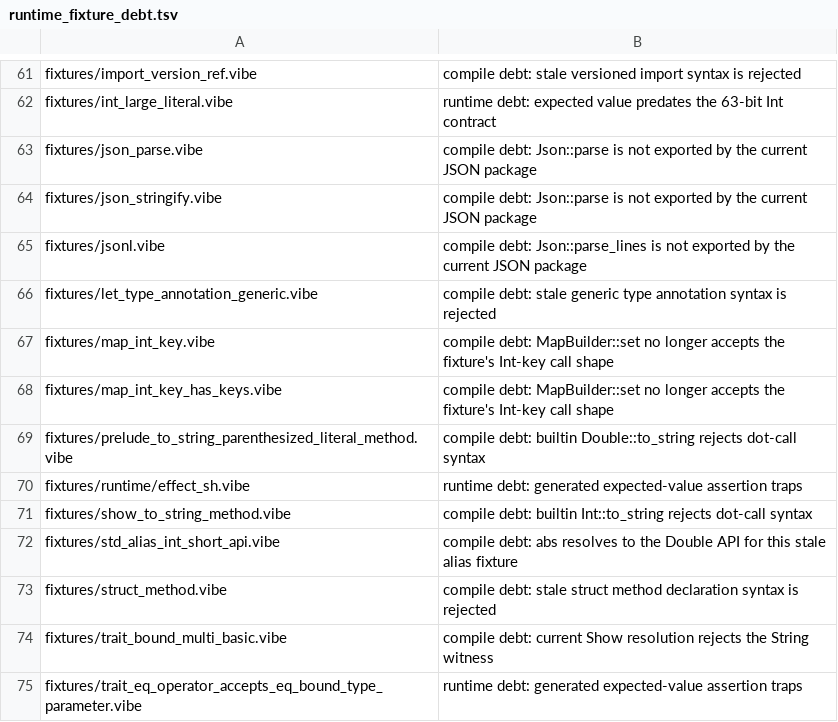
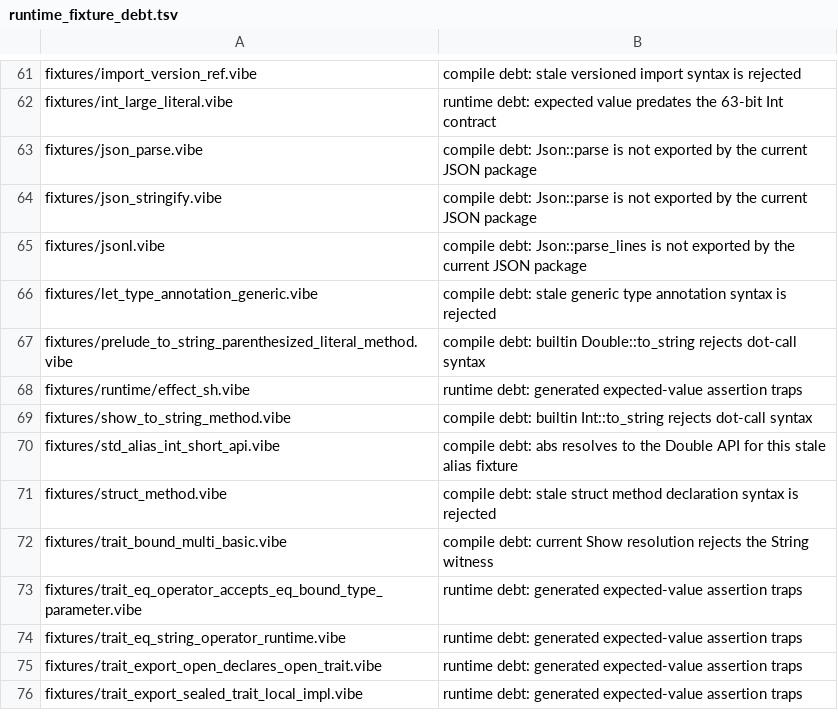
Before and after one commit to mizchi/vibe-lang, a TSV file: scripts/runtime_fixture_debt.tsv, drawn as a sheet; only a part is shown, gaps mark what is left out; the shorter side is filled out with more unchanged rows.

Commit message:
test: migrate map Int-key fixture debt to inspect (#1967)
Replace the two MapBuilder Int-key __DATA__.last fixtures with inspect
tests that keep the claimed values via set_by / get_by / has_by. Pin
that MapBuilder::set(b, 1, 100) still type-errors.

Refs #1967.

```diff
--- a/scripts/runtime_fixture_debt.tsv
+++ b/scripts/runtime_fixture_debt.tsv
@@ -66,4 +66,2 @@ fixtures/jsonl.vibe	compile debt: Json::parse_lines is not exported by the curre
 fixtures/let_type_annotation_generic.vibe	compile debt: stale generic type annotation syntax is rejected
-fixtures/map_int_key.vibe	compile debt: MapBuilder::set no longer accepts the fixture's Int-key call shape
-fixtures/map_int_key_has_keys.vibe	compile debt: MapBuilder::set no longer accepts the fixture's Int-key call shape
 fixtures/prelude_to_string_parenthesized_literal_method.vibe	compile debt: builtin Double::to_string rejects dot-call syntax
```
Also changed, not shown: 4 other files.
